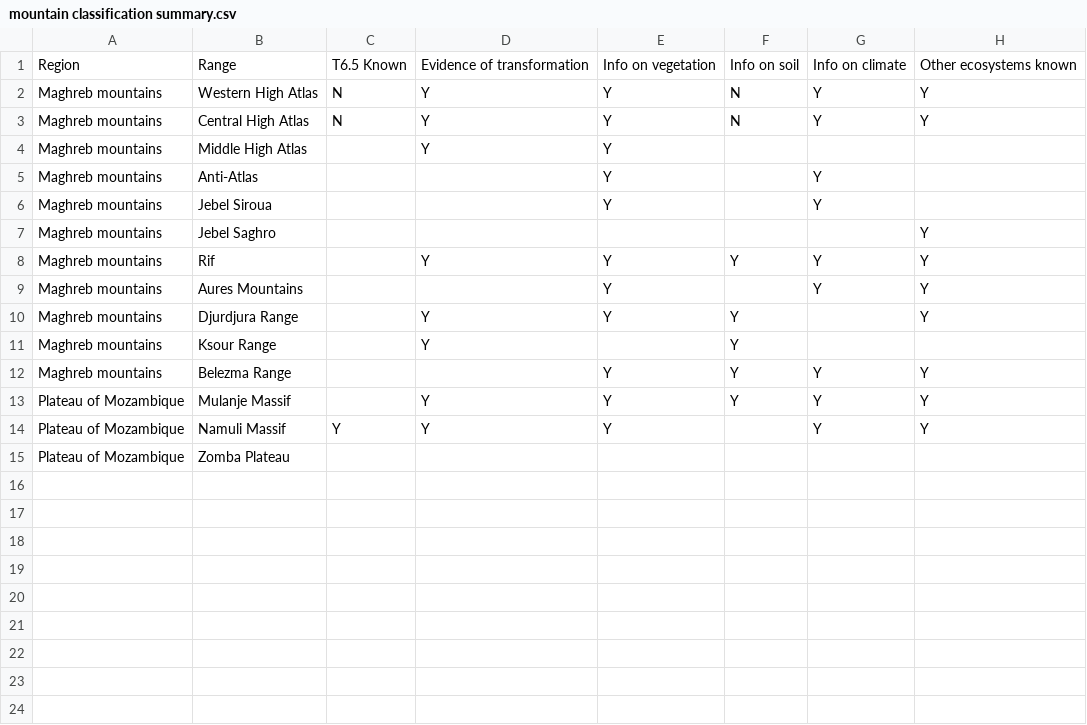
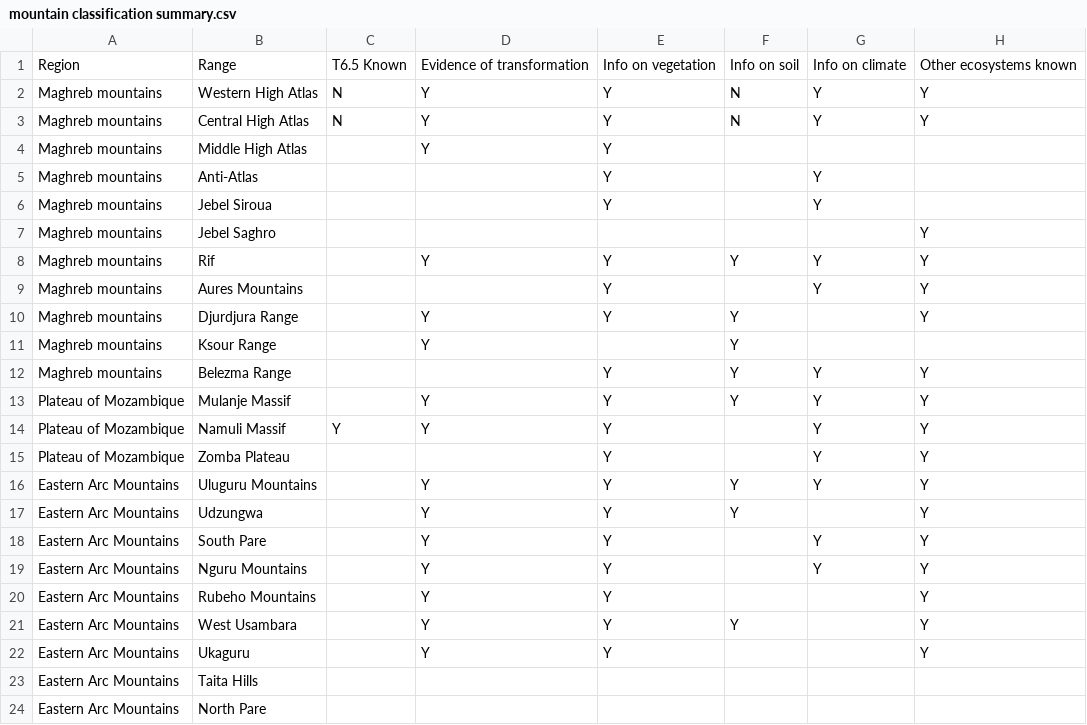
Before and after one commit to jrfep/T6.5-tropical-alpine-model-calibration, a CSV file: mountain classification summary.csv, drawn as a sheet.

Commit message:
Update mountain classification summary.csv

```diff
--- a/mountain classification summary.csv
+++ b/mountain classification summary.csv
@@ -14,2 +14,11 @@ Plateau of Mozambique,Mulanje Massif,,Y,Y,Y,Y,Y
 Plateau of Mozambique,Namuli Massif,Y,Y,Y,,Y,Y
-Plateau of Mozambique,Zomba Plateau,,,,,,
+Plateau of Mozambique,Zomba Plateau,,,Y,,Y,Y
+Eastern Arc Mountains,Uluguru Mountains,,Y,Y,Y,Y,Y
+Eastern Arc Mountains,Udzungwa,,Y,Y,Y,,Y
+Eastern Arc Mountains,South Pare,,Y,Y,,Y,Y
+Eastern Arc Mountains,Nguru Mountains,,Y,Y,,Y,Y
+Eastern Arc Mountains,Rubeho Mountains,,Y,Y,,,Y
+Eastern Arc Mountains,West Usambara,,Y,Y,Y,,Y
+Eastern Arc Mountains,Ukaguru,,Y,Y,,,Y
+Eastern Arc Mountains,Taita Hills,,,,,,
+Eastern Arc Mountains,North Pare,,,,,,
```
